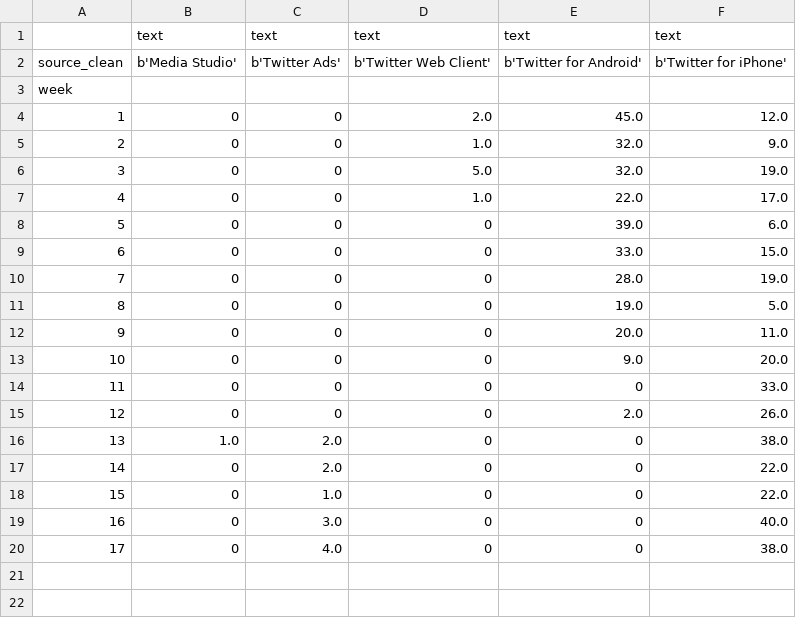
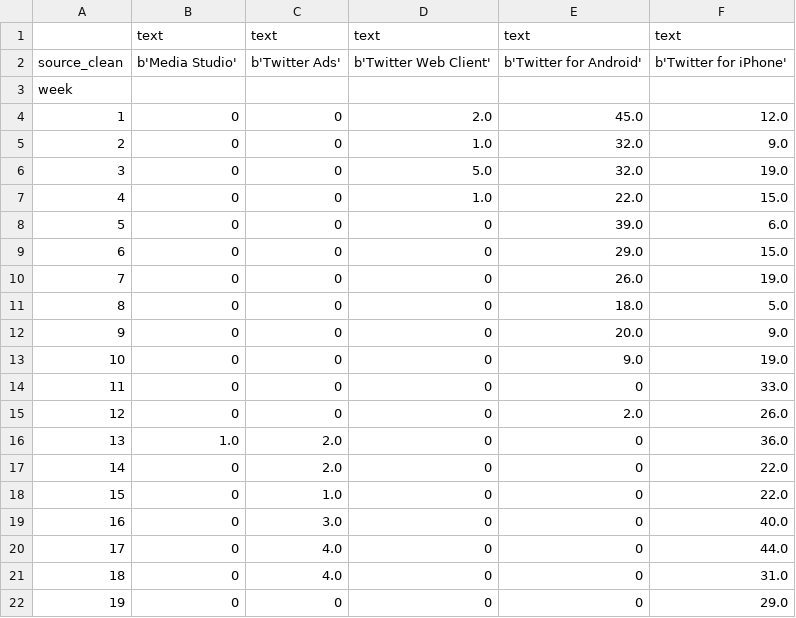
Before and after one commit to nprapps/trump-tweet-analysis, a CSV file: output/tweetsperweek-by-device.csv, drawn as a sheet.

```diff
--- a/output/tweetsperweek-by-device.csv
+++ b/output/tweetsperweek-by-device.csv
@@ -6,12 +6,12 @@ week,,,,,
 3,0,0,5.0,32.0,19.0
-4,0,0,1.0,22.0,17.0
+4,0,0,1.0,22.0,15.0
 5,0,0,0,39.0,6.0
-6,0,0,0,33.0,15.0
-7,0,0,0,28.0,19.0
-8,0,0,0,19.0,5.0
-9,0,0,0,20.0,11.0
-10,0,0,0,9.0,20.0
+6,0,0,0,29.0,15.0
+7,0,0,0,26.0,19.0
+8,0,0,0,18.0,5.0
+9,0,0,0,20.0,9.0
+10,0,0,0,9.0,19.0
 11,0,0,0,0,33.0
 12,0,0,0,2.0,26.0
-13,1.0,2.0,0,0,38.0
+13,1.0,2.0,0,0,36.0
 14,0,2.0,0,0,22.0
@@ -19,2 +19,4 @@ week,,,,,
 16,0,3.0,0,0,40.0
-17,0,4.0,0,0,38.0
+17,0,4.0,0,0,44.0
+18,0,4.0,0,0,31.0
+19,0,0,0,0,29.0
```
Also changed, not shown: output/sentiment-by-week-by-device.csv, output/sentiment-by-week.csv, 22 other files.
